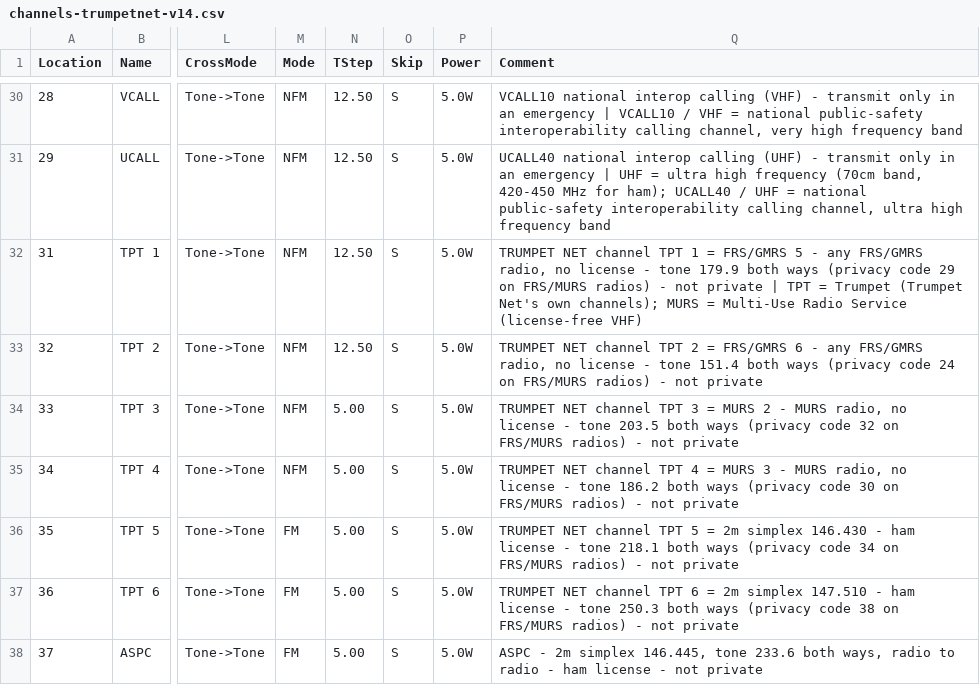
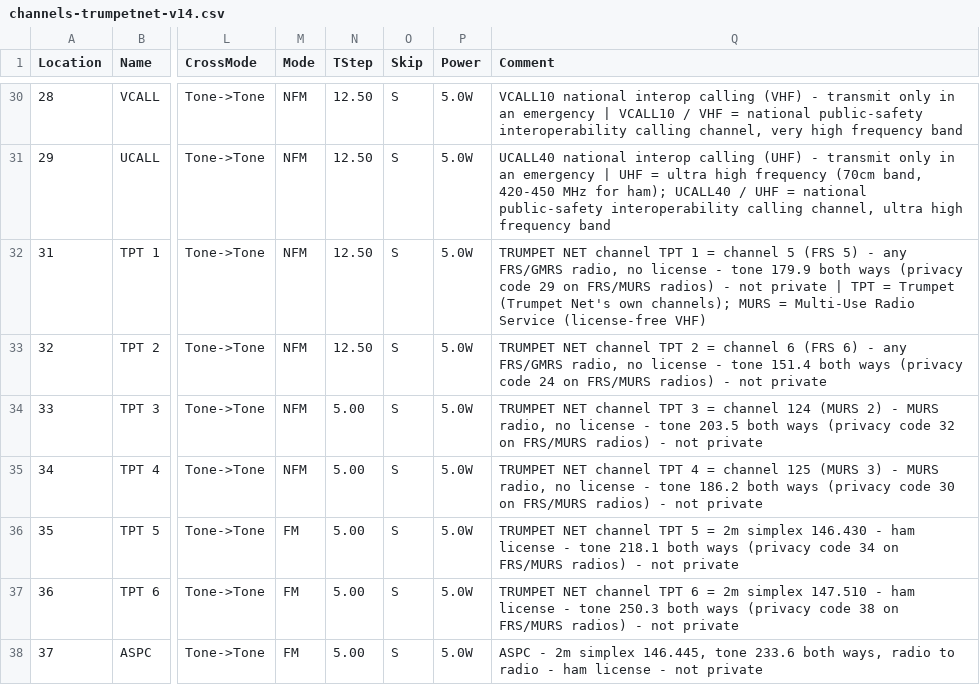
Before and after one commit to DeanGadberry/DeanGadberry.github.io, a CSV file: trumpetnet/channels-trumpetnet-v14.csv, drawn as a sheet; only a part is shown, gaps mark what is left out; the diff names each change by its address in the sheet, - before the commit and + after, or states it on an @@ line.

```diff
--- a/trumpetnet/channels-trumpetnet-v14.csv
+++ b/trumpetnet/channels-trumpetnet-v14.csv
-Q32 (Comment): …1 = FRS/GMRS 5 - any…
+Q32 (Comment): …1 = channel 5 (FRS 5) - any…
-Q33 (Comment): …2 = FRS/GMRS 6 - any…
+Q33 (Comment): …2 = channel 6 (FRS 6) - any…
-Q34 (Comment): …3 = MURS 2 - MURS…
+Q34 (Comment): …3 = channel 124 (MURS 2) - MURS…
-Q35 (Comment): …4 = MURS 3 - MURS…
+Q35 (Comment): …4 = channel 125 (MURS 3) - MURS…
```
Also changed, not shown: 1 other file.
